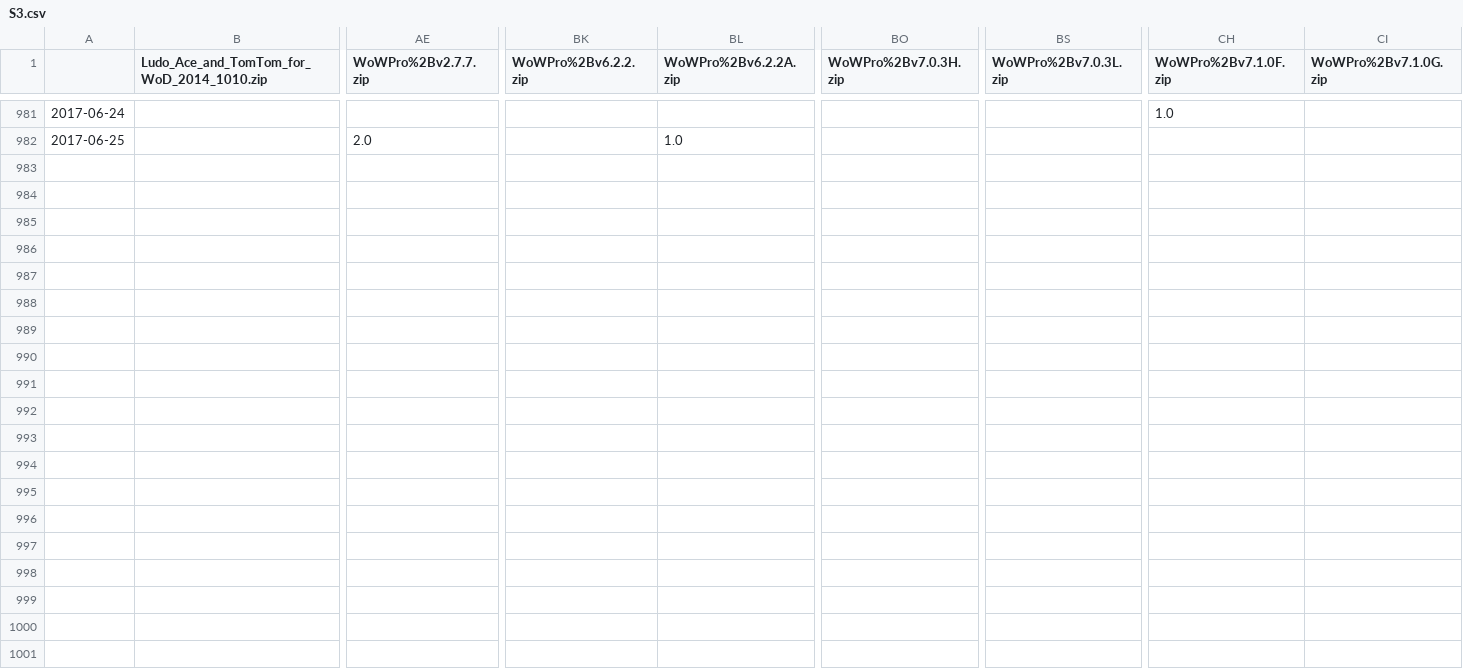
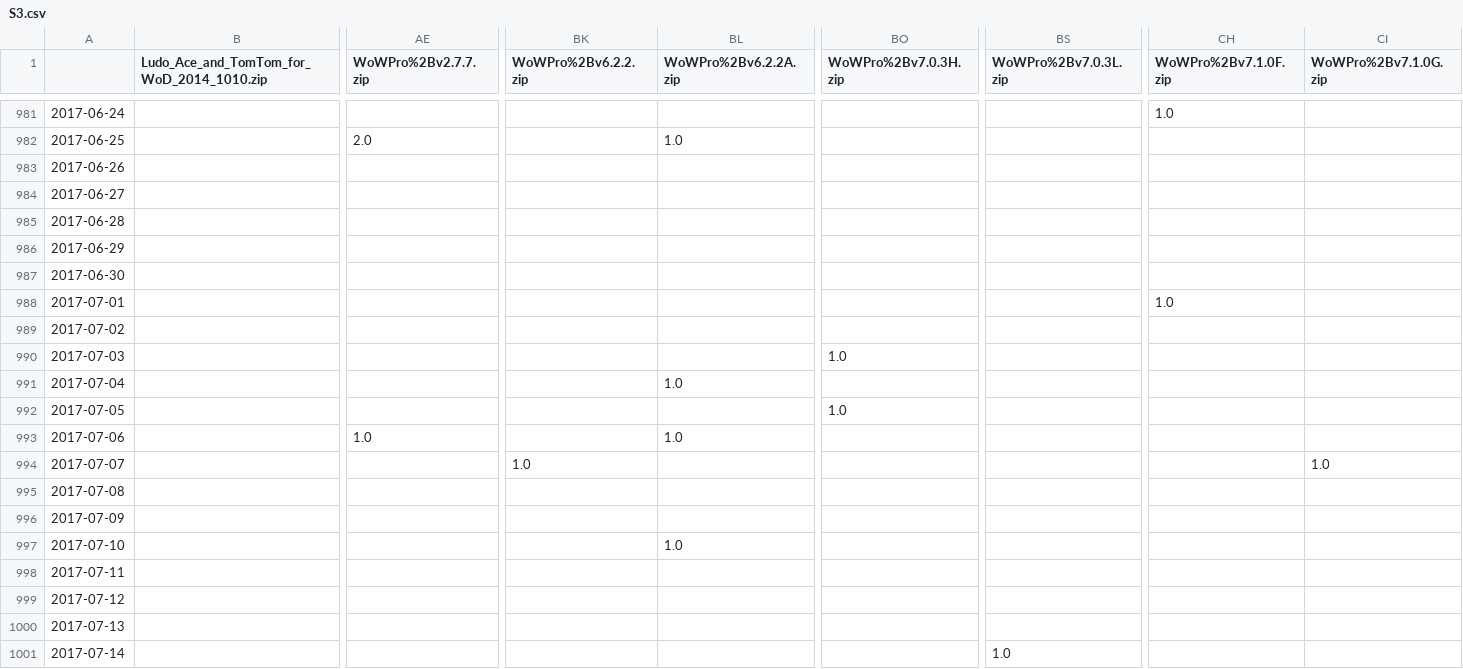
Before and after one commit to Ludovicus-Maior/WoW-Pro-Guides, a CSV file: WoWPro_Utilities/S3.csv, drawn as a sheet; only a part is shown, gaps mark what is left out; rows hold the shown columns only; the diff covers the shown part only; the diff names each change by its address in the sheet, - before the commit and + after, or states it on an @@ line.

```diff
--- a/WoWPro_Utilities/S3.csv
+++ b/WoWPro_Utilities/S3.csv
+row 983: 2017-06-26
+row 984: 2017-06-27
+row 985: 2017-06-28
+row 986: 2017-06-29
+row 987: 2017-06-30
+row 988: 2017-07-01 |  |  |  |  |  |  | 1.0
+row 989: 2017-07-02
+row 990: 2017-07-03 |  |  |  |  | 1.0
+row 991: 2017-07-04 |  |  |  | 1.0
+row 992: 2017-07-05 |  |  |  |  | 1.0
+row 993: 2017-07-06 |  | 1.0 |  | 1.0
+row 994: 2017-07-07 |  |  | 1.0 |  |  |  |  | 1.0
+row 995: 2017-07-08
+row 996: 2017-07-09
+row 997: 2017-07-10 |  |  |  | 1.0
+row 998: 2017-07-11
+row 999: 2017-07-12
+row 1000: 2017-07-13
+row 1001: 2017-07-14 |  |  |  |  |  | 1.0
```
Also changed, not shown: 11 added rows elsewhere in this file, 1 other file.
